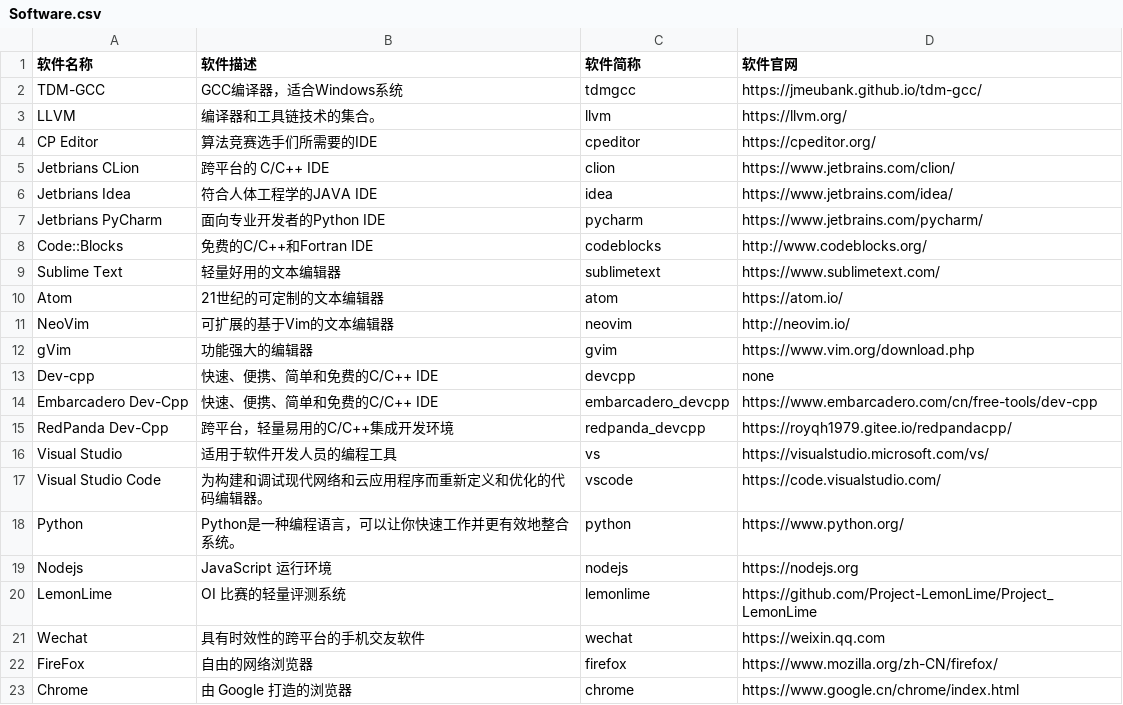
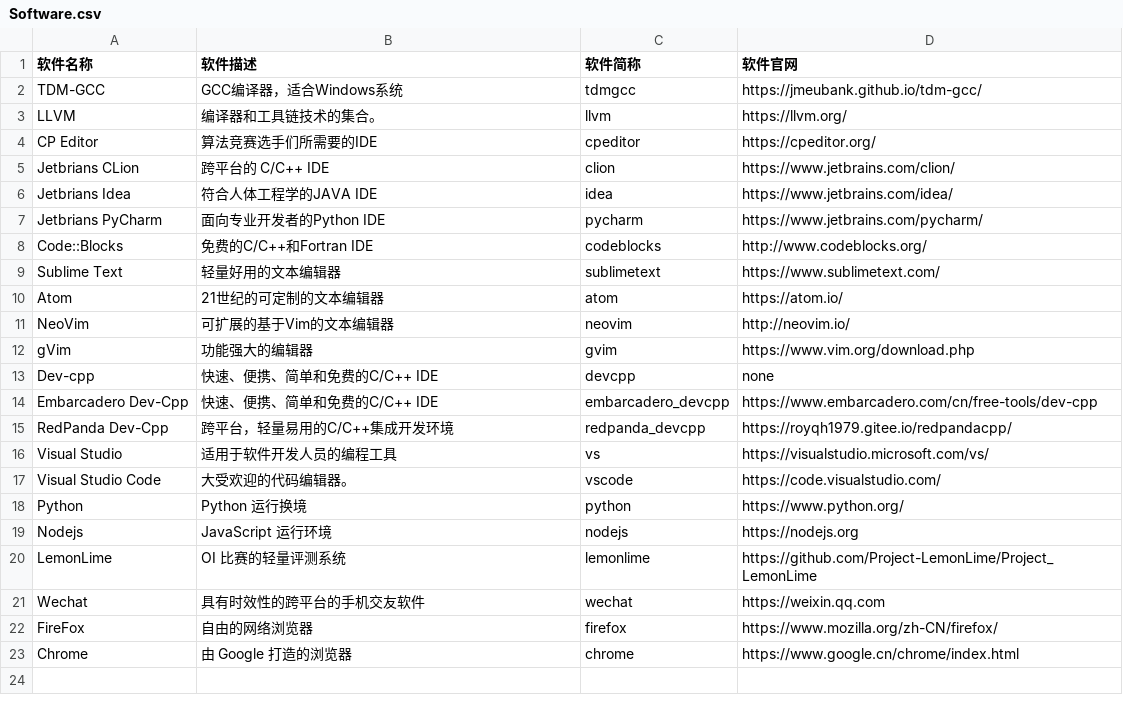
Before and after one commit to HadTeam/cdMir, a CSV file: src/data/origin/Software.csv, drawn as a sheet.

Commit message:
Update Software.csv

```diff
--- a/src/data/origin/Software.csv
+++ b/src/data/origin/Software.csv
@@ -16,4 +16,4 @@ RedPanda Dev-Cpp,跨平台，轻量易用的C/C++集成开发环境,redpanda_dev
 Visual Studio,适用于软件开发人员的编程工具,vs,https://visualstudio.microsoft.com/vs/
-Visual Studio Code,为构建和调试现代网络和云应用程序而重新定义和优化的代码编辑器。,vscode,https://code.visualstudio.com/
-Python,Python是一种编程语言，可以让你快速工作并更有效地整合系统。,python,https://www.python.org/
+Visual Studio Code,大受欢迎的代码编辑器。,vscode,https://code.visualstudio.com/
+Python,Python 运行换境,python,https://www.python.org/
 Nodejs, JavaScript 运行环境 ,nodejs,https://nodejs.org
```
